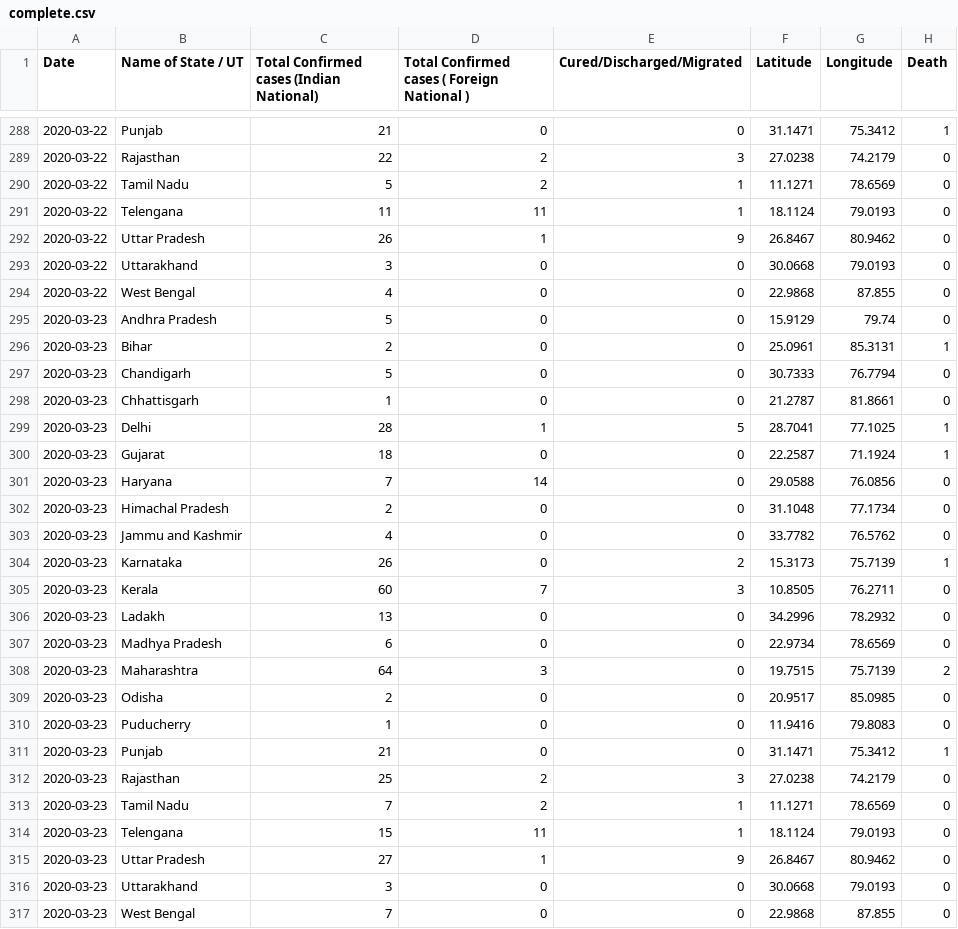
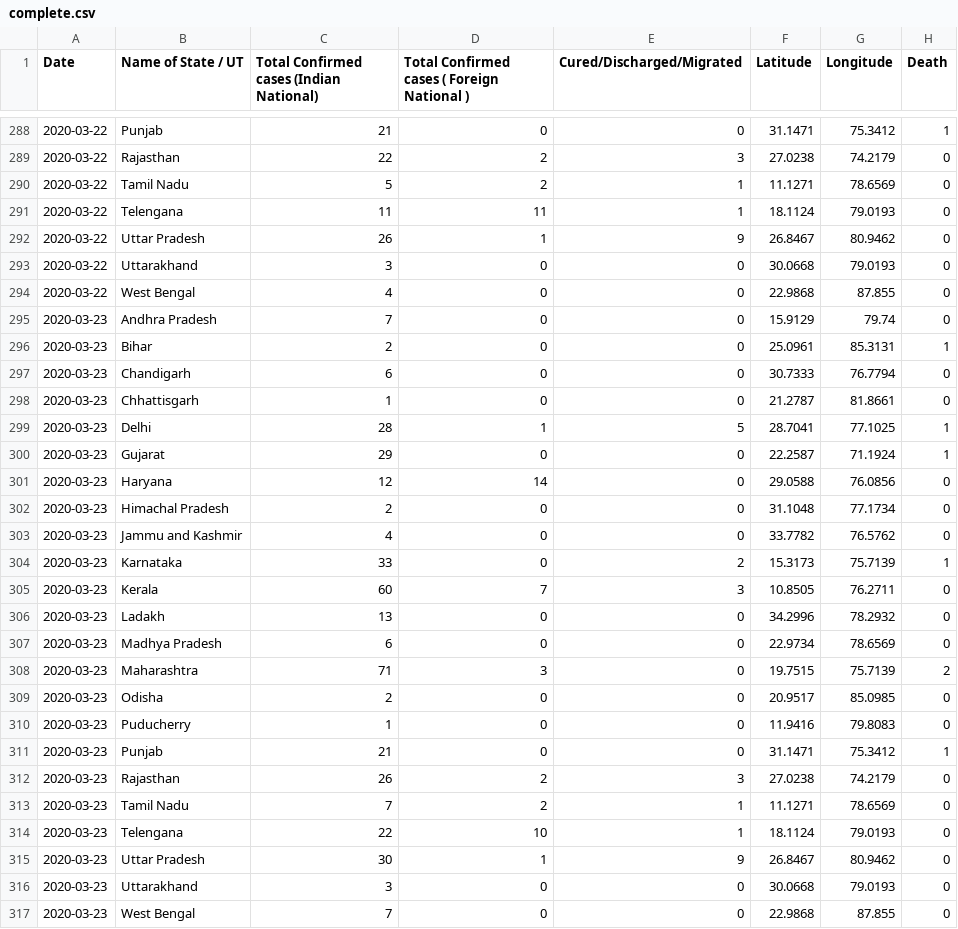
Before and after one commit to sreyaz01/covid-19-india-data, a CSV file: complete.csv, drawn as a sheet; only a part is shown, gaps mark what is left out.

```diff
--- a/complete.csv
+++ b/complete.csv
@@ -294,12 +294,12 @@ Date,Name of State / UT,Total Confirmed cases (Indian National),Total Confirmed
 2020-03-22,West Bengal,4,0,0,22.9868,87.855,0
-2020-03-23,Andhra Pradesh,5,0,0,15.9129,79.74,0
+2020-03-23,Andhra Pradesh,7,0,0,15.9129,79.74,0
 2020-03-23,Bihar,2,0,0,25.0961,85.3131,1
-2020-03-23,Chandigarh,5,0,0,30.7333,76.7794,0
+2020-03-23,Chandigarh,6,0,0,30.7333,76.7794,0
 2020-03-23,Chhattisgarh,1,0,0,21.2787,81.8661,0
 2020-03-23,Delhi,28,1,5,28.7041,77.1025,1
-2020-03-23,Gujarat,18,0,0,22.2587,71.1924,1
-2020-03-23,Haryana,7,14,0,29.0588,76.0856,0
+2020-03-23,Gujarat,29,0,0,22.2587,71.1924,1
+2020-03-23,Haryana,12,14,0,29.0588,76.0856,0
 2020-03-23,Himachal Pradesh,2,0,0,31.1048,77.1734,0
 2020-03-23,Jammu and Kashmir,4,0,0,33.7782,76.5762,0
-2020-03-23,Karnataka,26,0,2,15.3173,75.7139,1
+2020-03-23,Karnataka,33,0,2,15.3173,75.7139,1
 2020-03-23,Kerala,60,7,3,10.8505,76.2711,0
@@ -307,3 +307,3 @@ Date,Name of State / UT,Total Confirmed cases (Indian National),Total Confirmed
 2020-03-23,Madhya Pradesh,6,0,0,22.9734,78.6569,0
-2020-03-23,Maharashtra,64,3,0,19.7515,75.7139,2
+2020-03-23,Maharashtra,71,3,0,19.7515,75.7139,2
 2020-03-23,Odisha,2,0,0,20.9517,85.0985,0
@@ -311,6 +311,6 @@ Date,Name of State / UT,Total Confirmed cases (Indian National),Total Confirmed
 2020-03-23,Punjab,21,0,0,31.1471,75.3412,1
-2020-03-23,Rajasthan,25,2,3,27.0238,74.2179,0
+2020-03-23,Rajasthan,26,2,3,27.0238,74.2179,0
 2020-03-23,Tamil Nadu,7,2,1,11.1271,78.6569,0
-2020-03-23,Telengana,15,11,1,18.1124,79.0193,0
-2020-03-23,Uttar Pradesh,27,1,9,26.8467,80.9462,0
+2020-03-23,Telengana,22,10,1,18.1124,79.0193,0
+2020-03-23,Uttar Pradesh,30,1,9,26.8467,80.9462,0
 2020-03-23,Uttarakhand,3,0,0,30.0668,79.0193,0
```
Also changed, not shown: 1 other file.
